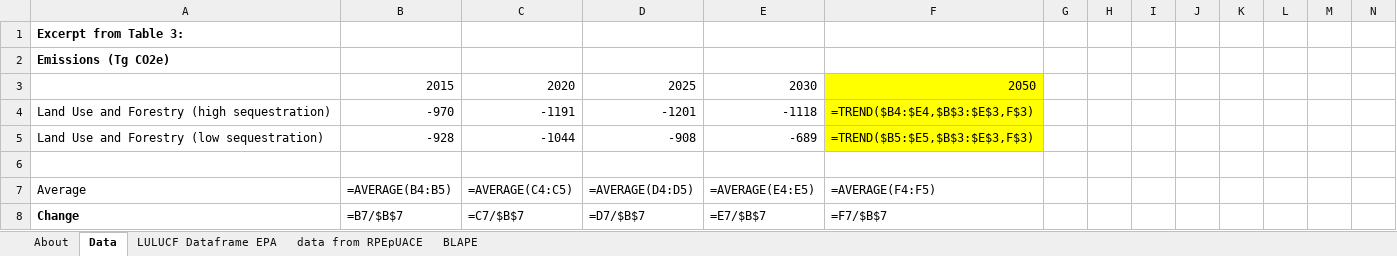
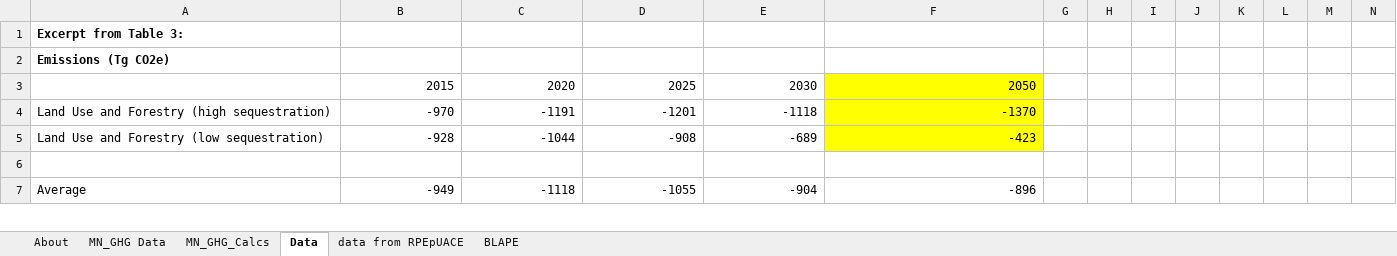
Before and after one commit to EnergyInnovation/eps-minnesota, an Excel workbook: InputData/land/BLAPE/BAU LULUCF Anthro Pollutant Emis.xlsx, sheet Data, drawn as a sheet; only a part is shown; values as stored, in another font and other column widths than the file's, no borders; formulas without a stored value are shown as written; removed rows and columns are numbered as before the commit, all else as after; rows hold the shown columns only; the diff covers the shown part only; the diff names each change by its address in the sheet, - before the commit and + after, or states it on an @@ line.

Commit message:
Updates to BLAPE with MN specific data

```diff
--- a/InputData/land/BLAPE/BAU LULUCF Anthro Pollutant Emis.xlsx (sheet Data)
+++ b/InputData/land/BLAPE/BAU LULUCF Anthro Pollutant Emis.xlsx (sheet Data)
@@ sheet tab hidden: LULUCF Dataframe EPA @@
+sheet tab: MN_GHG Data
+sheet tab: MN_GHG_Calcs
-F4: =TREND($B4:$E4,$B$3:$E$3,F$3)
+F4: -1370
-F5: =TREND($B5:$E5,$B$3:$E$3,F$3)
+F5: -423
-row 7: Average | =AVERAGE(B4:B5) | =AVERAGE(C4:C5) | =AVERAGE(D4:D5) | =AVERAGE(E4:E5) | =AVERAGE(F4:F5)
-row 8: Change | =B7/$B$7 | =C7/$B$7 | =D7/$B$7 | =E7/$B$7 | =F7/$B$7
+row 7: Average | -949 | -1118 | -1055 | -904 | -896
```
Also changed, not shown: 4 added rows, 3 removed rows and 2 edited cells elsewhere in this sheet, sheet BLAPE, sheet About, 1 other file.
